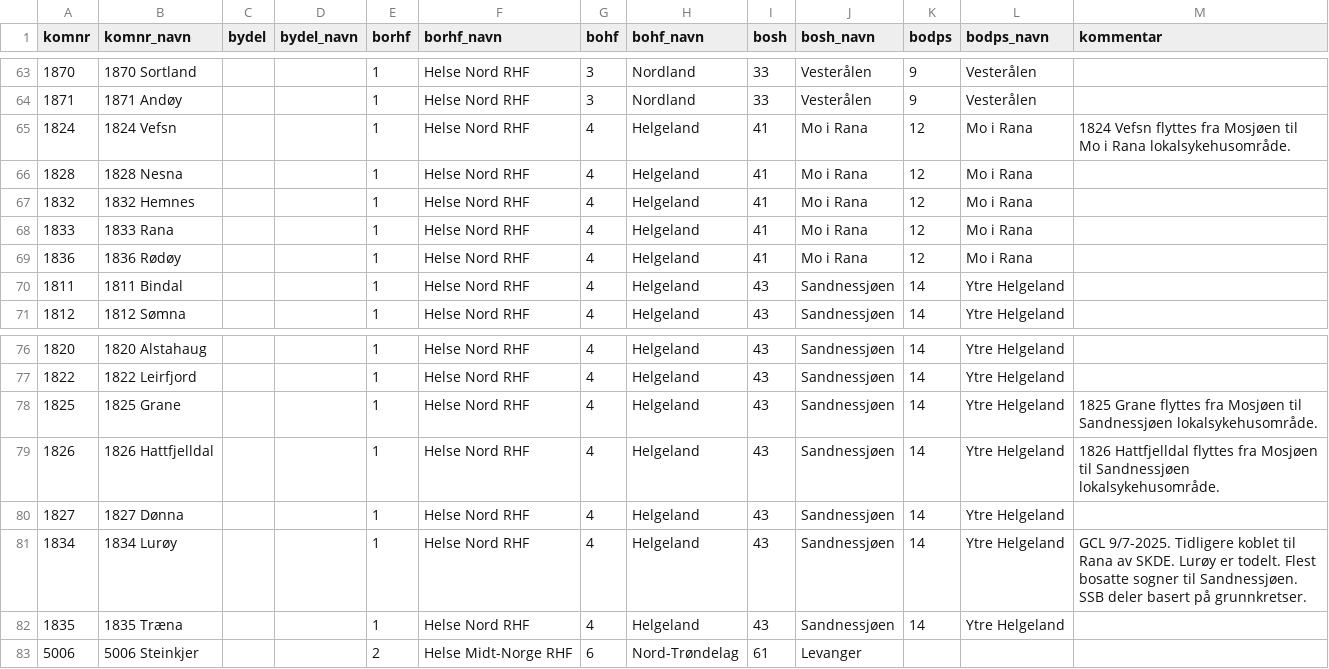
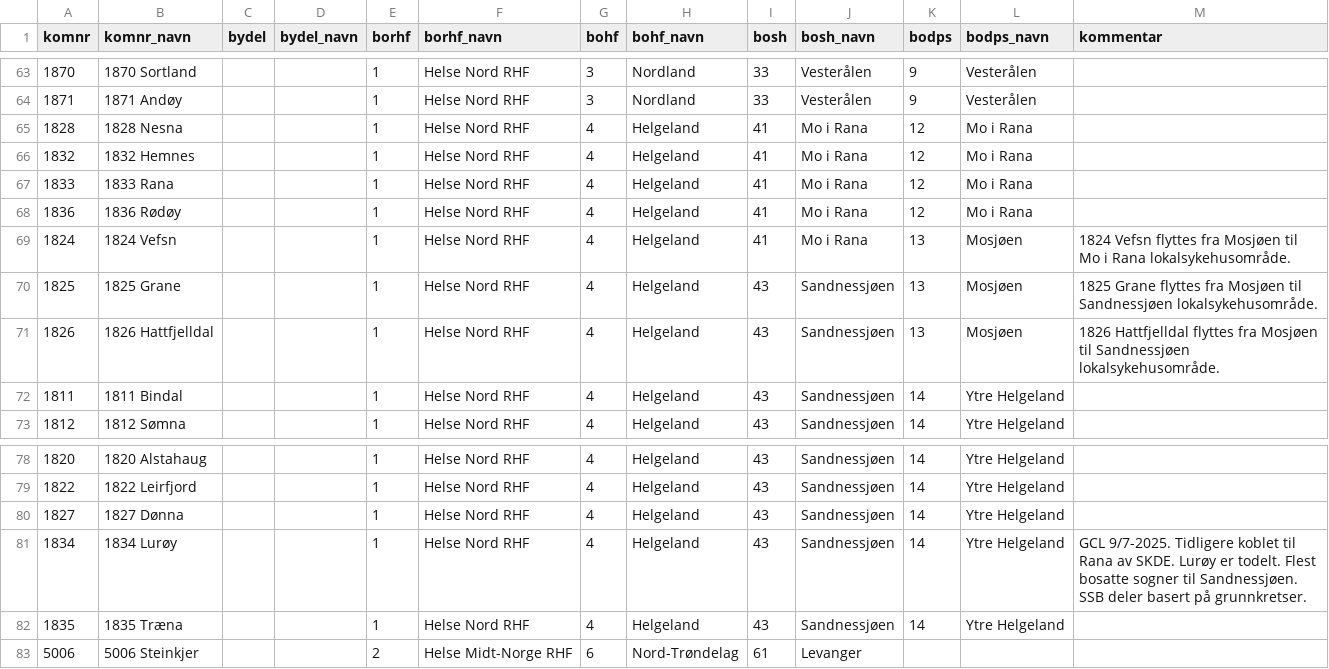
Before and after one commit to SKDE-Analyse/sas_codes, a CSV file: formater/boomr.csv, drawn as a sheet; only a part is shown, gaps mark what is left out.

Commit message:
Ingen endringer i BODPS. Endres tilbake til slik det var.

```diff
--- a/formater/boomr.csv
+++ b/formater/boomr.csv
@@ -64,3 +64,2 @@ komnr;komnr_navn;bydel;bydel_navn;borhf;borhf_navn;bohf;bohf_navn;bosh;bosh_navn
 1871;1871 Andøy;;;1;Helse Nord RHF;3;Nordland;33;Vesterålen;9;Vesterålen;
-1824;1824 Vefsn;;;1;Helse Nord RHF;4;Helgeland;41;Mo i Rana;12;Mo i Rana;1824 Vefsn flyttes fra Mosjøen til Mo i Rana lokalsykehusområde.
 1828;1828 Nesna;;;1;Helse Nord RHF;4;Helgeland;41;Mo i Rana;12;Mo i Rana;
@@ -69,2 +68,5 @@ komnr;komnr_navn;bydel;bydel_navn;borhf;borhf_navn;bohf;bohf_navn;bosh;bosh_navn
 1836;1836 Rødøy;;;1;Helse Nord RHF;4;Helgeland;41;Mo i Rana;12;Mo i Rana;
+1824;1824 Vefsn;;;1;Helse Nord RHF;4;Helgeland;41;Mo i Rana;13;Mosjøen;1824 Vefsn flyttes fra Mosjøen til Mo i Rana lokalsykehusområde.
+1825;1825 Grane;;;1;Helse Nord RHF;4;Helgeland;43;Sandnessjøen;13;Mosjøen;1825 Grane flyttes fra Mosjøen til Sandnessjøen lokalsykehusområde.
+1826;1826 Hattfjelldal;;;1;Helse Nord RHF;4;Helgeland;43;Sandnessjøen;13;Mosjøen;1826 Hattfjelldal flyttes fra Mosjøen til Sandnessjøen lokalsykehusområde.
 1811;1811 Bindal;;;1;Helse Nord RHF;4;Helgeland;43;Sandnessjøen;14;Ytre Helgeland;
@@ -77,4 +79,2 @@ komnr;komnr_navn;bydel;bydel_navn;borhf;borhf_navn;bohf;bohf_navn;bosh;bosh_navn
 1822;1822 Leirfjord;;;1;Helse Nord RHF;4;Helgeland;43;Sandnessjøen;14;Ytre Helgeland;
-1825;1825 Grane;;;1;Helse Nord RHF;4;Helgeland;43;Sandnessjøen;14;Ytre Helgeland;1825 Grane flyttes fra Mosjøen til Sandnessjøen lokalsykehusområde.
-1826;1826 Hattfjelldal;;;1;Helse Nord RHF;4;Helgeland;43;Sandnessjøen;14;Ytre Helgeland;1826 Hattfjelldal flyttes fra Mosjøen til Sandnessjøen lokalsykehusområde.
 1827;1827 Dønna;;;1;Helse Nord RHF;4;Helgeland;43;Sandnessjøen;14;Ytre Helgeland;
```
